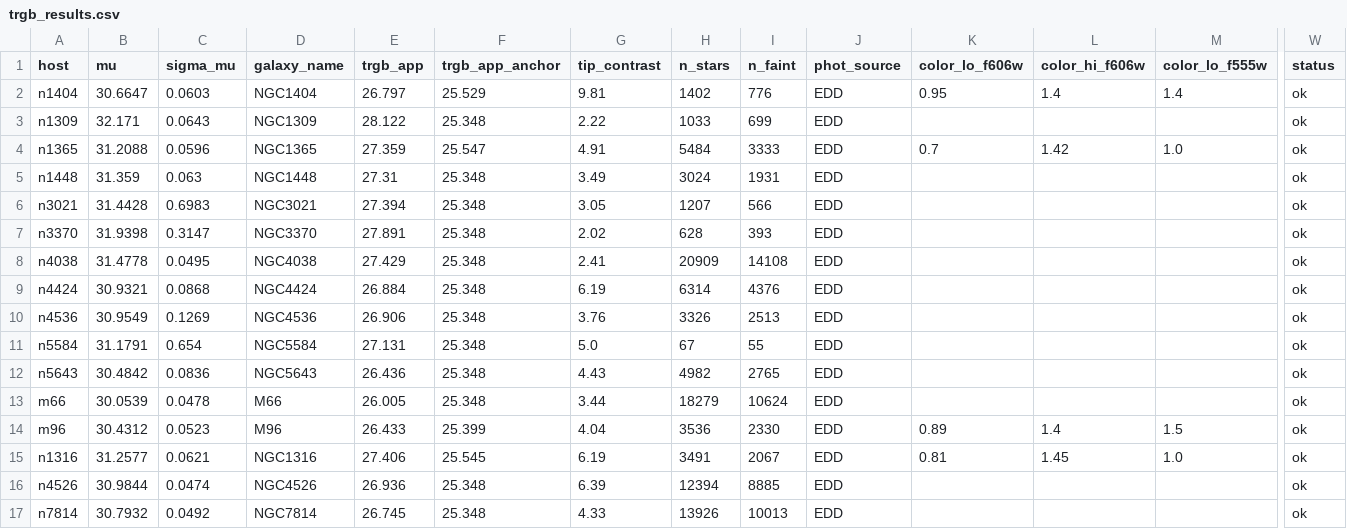
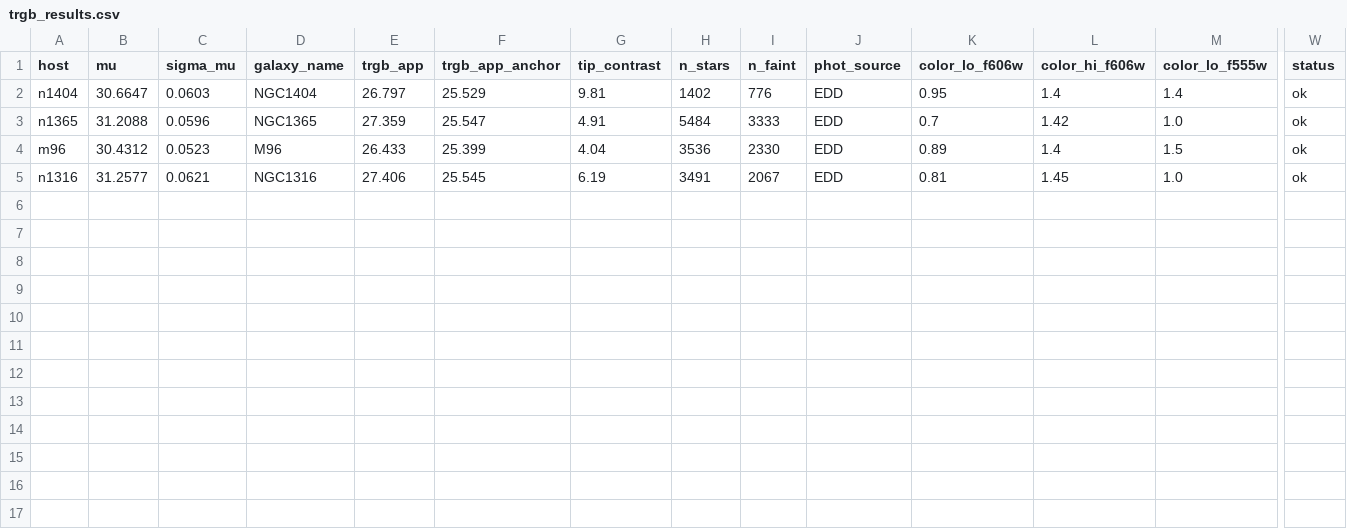
Before and after one commit to alejandroaguirrephysics/Cosmoverse-2026-Data-Challenge, a CSV file: trgb_results.csv, drawn as a sheet; only a part is shown, gaps mark what is left out; rows hold the shown columns only; the diff names each change by its address in the sheet, - before the commit and + after, or states it on an @@ line.

```diff
--- a/trgb_results.csv
+++ b/trgb_results.csv
-row 3: n1309 | 32.171 | 0.0643 | NGC1309 | 28.122 | 25.348 | 2.22 | 1033 | 699 | EDD |  |  |  | ok
-row 5: n1448 | 31.359 | 0.063 | NGC1448 | 27.31 | 25.348 | 3.49 | 3024 | 1931 | EDD |  |  |  | ok
-row 6: n3021 | 31.4428 | 0.6983 | NGC3021 | 27.394 | 25.348 | 3.05 | 1207 | 566 | EDD |  |  |  | ok
-row 7: n3370 | 31.9398 | 0.3147 | NGC3370 | 27.891 | 25.348 | 2.02 | 628 | 393 | EDD |  |  |  | ok
-row 8: n4038 | 31.4778 | 0.0495 | NGC4038 | 27.429 | 25.348 | 2.41 | 20909 | 14108 | EDD |  |  |  | ok
-row 9: n4424 | 30.9321 | 0.0868 | NGC4424 | 26.884 | 25.348 | 6.19 | 6314 | 4376 | EDD |  |  |  | ok
-row 10: n4536 | 30.9549 | 0.1269 | NGC4536 | 26.906 | 25.348 | 3.76 | 3326 | 2513 | EDD |  |  |  | ok
-row 11: n5584 | 31.1791 | 0.654 | NGC5584 | 27.131 | 25.348 | 5.0 | 67 | 55 | EDD |  |  |  | ok
-row 12: n5643 | 30.4842 | 0.0836 | NGC5643 | 26.436 | 25.348 | 4.43 | 4982 | 2765 | EDD |  |  |  | ok
-row 13: m66 | 30.0539 | 0.0478 | M66 | 26.005 | 25.348 | 3.44 | 18279 | 10624 | EDD |  |  |  | ok
-row 16: n4526 | 30.9844 | 0.0474 | NGC4526 | 26.936 | 25.348 | 6.39 | 12394 | 8885 | EDD |  |  |  | ok
-row 17: n7814 | 30.7932 | 0.0492 | NGC7814 | 26.745 | 25.348 | 4.33 | 13926 | 10013 | EDD |  |  |  | ok
```
Also changed, not shown: 3 other files.
